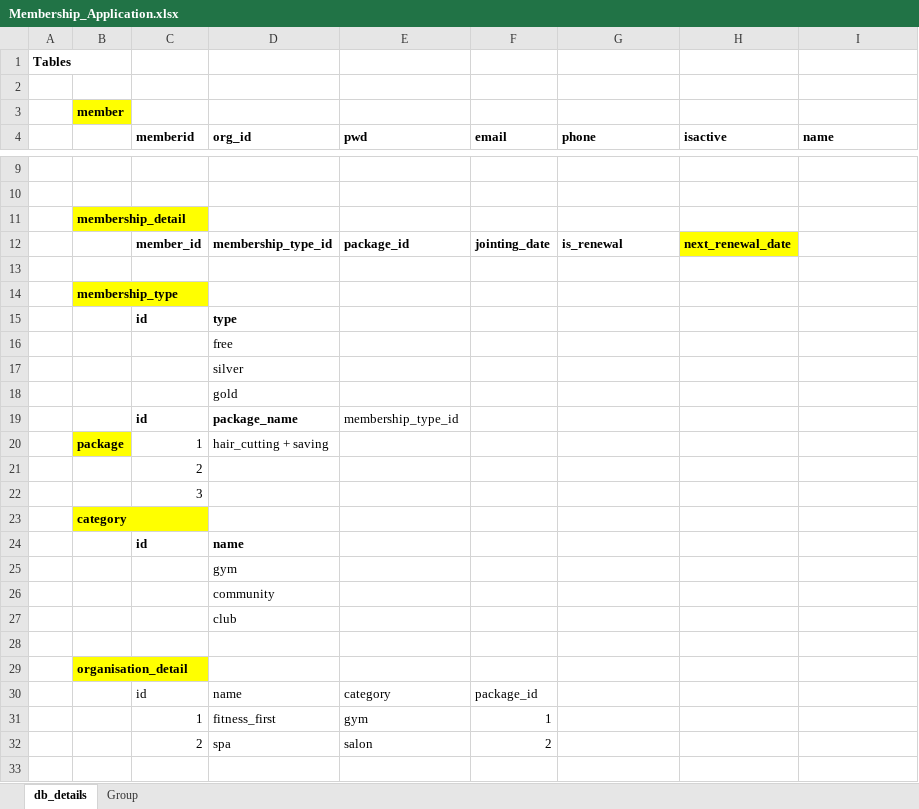
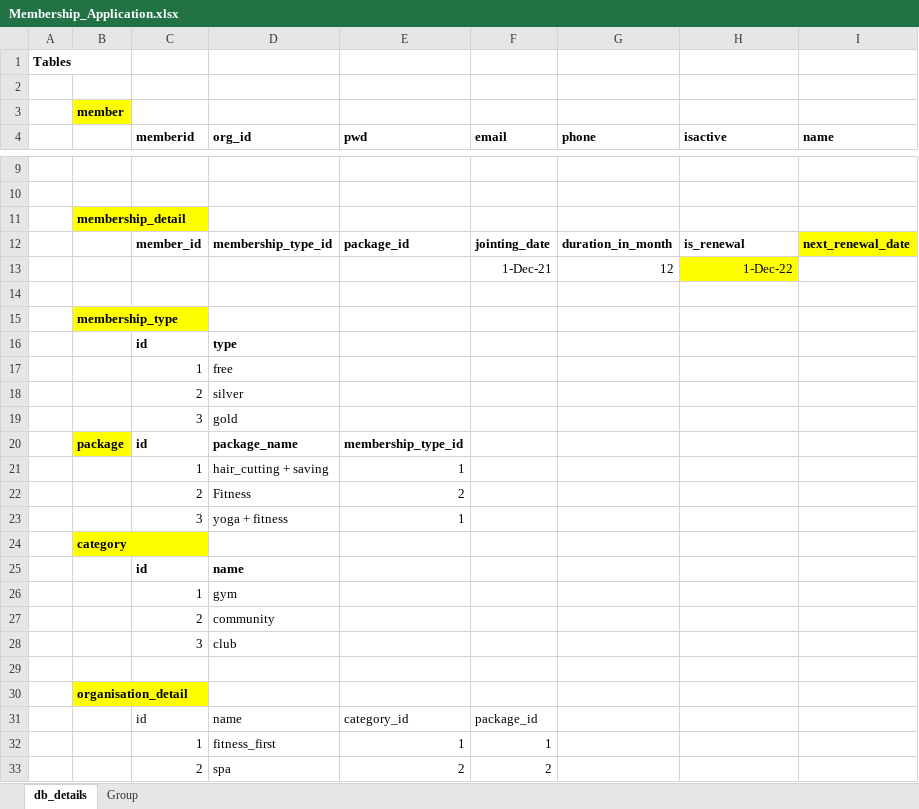
Before and after one commit to mc4u/java_learning, an Excel workbook: Membership_Application.xlsx, sheet db_details, drawn as a sheet; only a part is shown, gaps mark what is left out; values as stored, in another font and other column widths than the file's, no borders; charts and pictures not drawn; removed rows and columns are numbered as before the commit, all else as after; the diff names each change by its address in the sheet, - before the commit and + after, or states it on an @@ line.

```diff
--- a/Membership_Application.xlsx (sheet db_details)
+++ b/Membership_Application.xlsx (sheet db_details)
-G12 (phone): is_renewal
+G12 (phone): duration_in_month
-H12 (isactive): next_renewal_date
+H12 (isactive): is_renewal
-H12 fill: #FFFF00
+H12 fill: none
-I12 (name): (empty)
+I12 (name): next_renewal_date
-I12 fill: none
+I12 fill: #FFFF00
+row 13:  |  |  |  |  | 1-Dec-21 | 12 | 1-Dec-22
-C17 (memberid): (empty)
+C17 (memberid): 1
-C18 (memberid): (empty)
+C18 (memberid): 2
-C19 (memberid): (empty)
+C19 (memberid): 3
-B20: (empty)
+B20: package
-B20 fill: none
+B20 fill: #FFFF00
-E20 bold: off
+E20 bold: on
-B21: package
+B21: (empty)
-B21 fill: #FFFF00
+B21 fill: none
-E21 (pwd): (empty)
+E21 (pwd): 1
-row 21:  |  | 2
-row 22:  |  | 3
+row 22:  |  | 2 | Fitness | 2
+row 23:  |  | 3 | yoga + fitness | 1
-C26 (memberid): (empty)
+C26 (memberid): 1
-C27 (memberid): (empty)
+C27 (memberid): 2
-C28 (memberid): (empty)
+C28 (memberid): 3
-E31 (pwd): category
+E31 (pwd): category_id
-E32 (pwd): gym
+E32 (pwd): 1
-E33 (pwd): salon
+E33 (pwd): 2
```
Also changed, not shown: sheet Group, charts or pictures.
